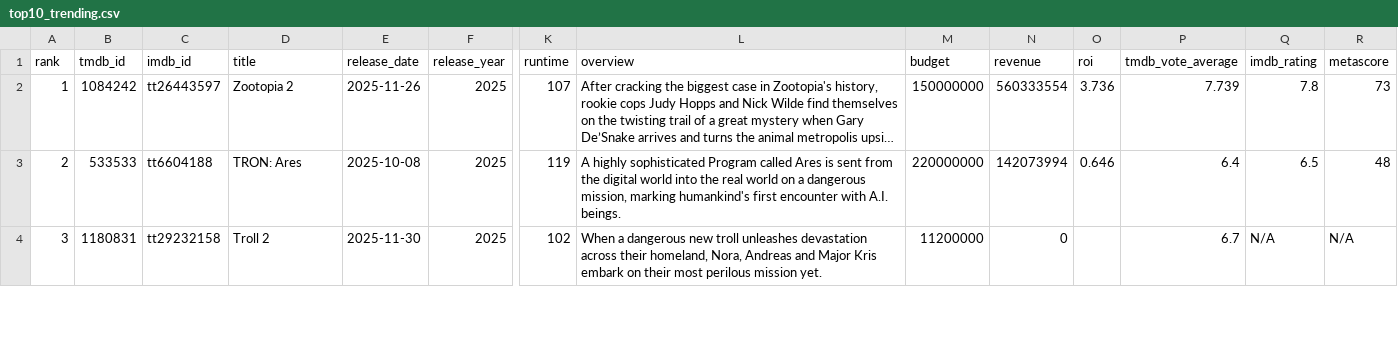
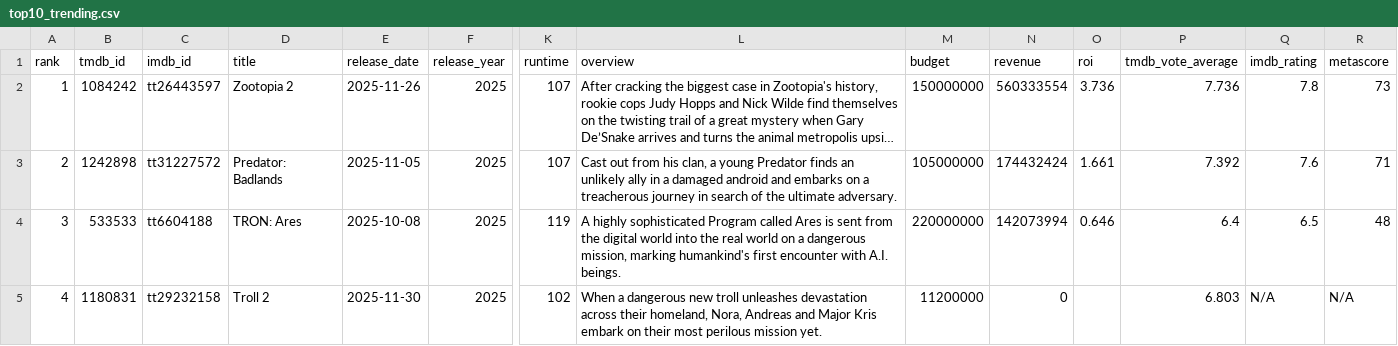
Before and after one commit to minhHuy-Truong/Movie, a CSV file: top10_trending.csv, drawn as a sheet; only a part is shown, gaps mark what is left out; long unchanged cells end in …; addresses are those after the commit; rows hold the shown columns only; the diff covers the shown part only; the diff names each change by its address in the sheet, - before the commit and + after, or states it on an @@ line.

```diff
--- a/top10_trending.csv
+++ b/top10_trending.csv
-P2 (tmdb_vote_average): 7.739
+P2 (tmdb_vote_average): 7.736
+row 3: 2 | 1242898 | tt31227572 | Predator: Badlands | 2025-11-05 | 2025 | 107 | Cast out from his clan, a young Predator finds an unlikely ally in a damaged android and embarks on a treacherous journey in search of the ultimate adversary. | 105000000 | 174432424 | 1.661 | 7.392 | 7.6 | 71
-A4 (rank): 2
+A4 (rank): 3
-A5 (rank): 3
+A5 (rank): 4
-P5 (tmdb_vote_average): 6.7
+P5 (tmdb_vote_average): 6.803
```
Also changed, not shown: 1 removed row and 71 edited cells elsewhere in this file, 1 other file.
